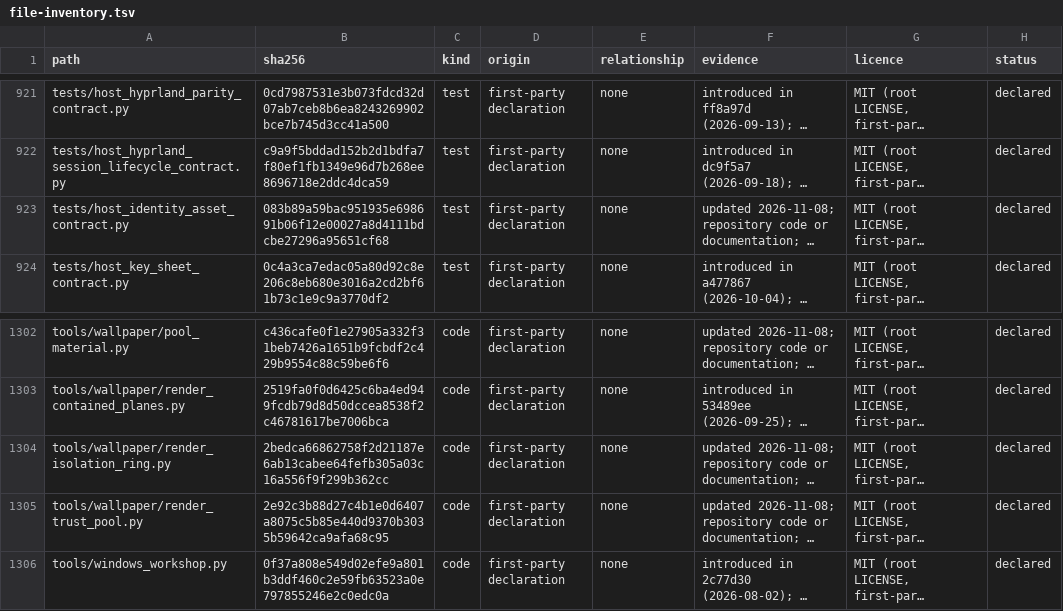
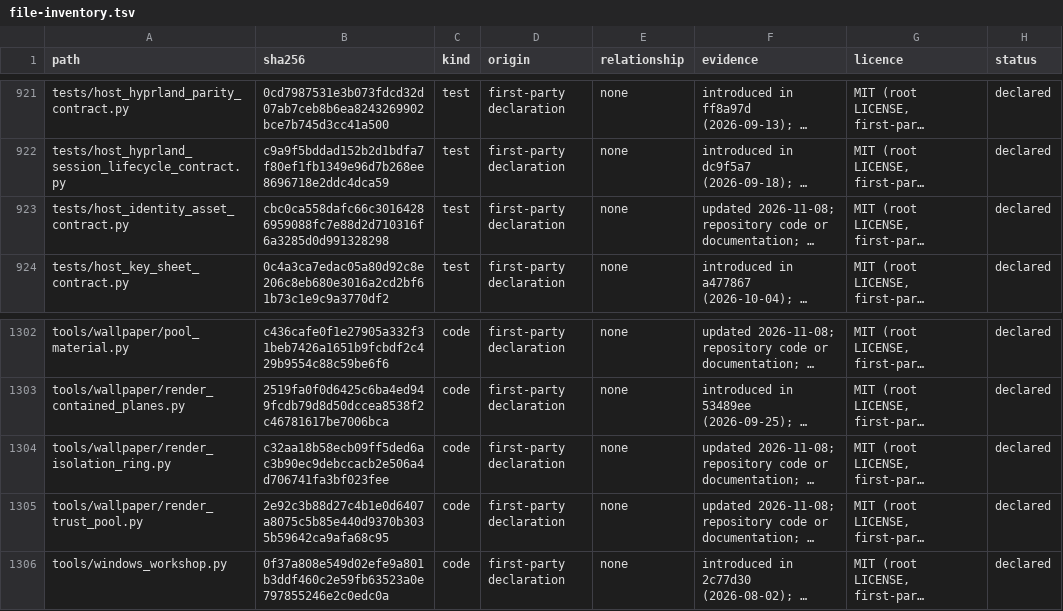
Before and after one commit to importriri/hyperlab-ansible, a TSV file: docs/file-inventory.tsv, drawn as a sheet; only a part is shown, gaps mark what is left out; long unchanged cells end in …; the diff covers the shown part only; the diff names each change by its address in the sheet, - before the commit and + after, or states it on an @@ line.

```diff
--- a/docs/file-inventory.tsv
+++ b/docs/file-inventory.tsv
-B923 (sha256): 083b89a59bac951935e698691b06f12e00027a8d4111bdcbe27296a95651cf68
+B923 (sha256): cbc0ca558dafc66c30164286959088fc7e88d2d710316f6a3285d0d991328298
-B1304 (sha256): 2bedca66862758f2d21187e6ab13cabee64fefb305a03c16a556f9f299b362cc
+B1304 (sha256): c32aa18b58ecb09ff5ded6ac3b90ec9debccacb2e506a4d706741fa3bf023fee
```
Also changed, not shown: 13 edited cells elsewhere in this file, 15 other files.
